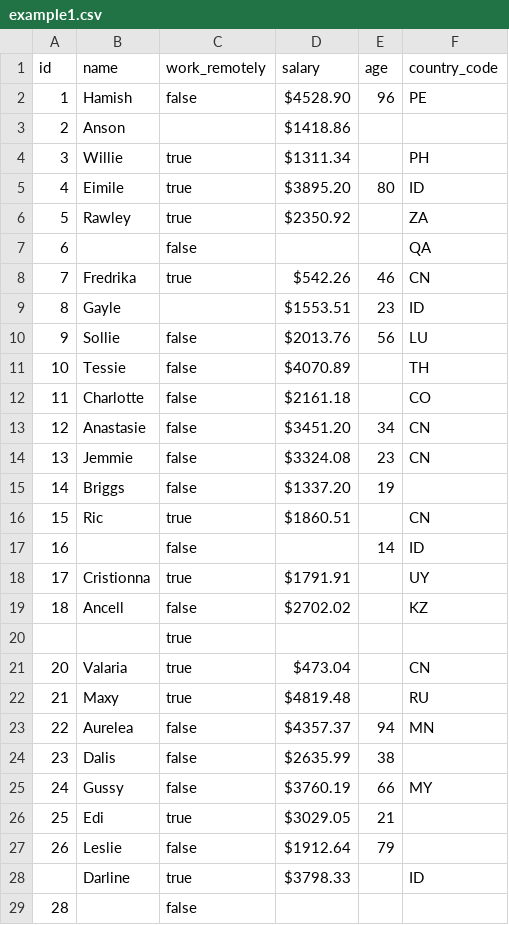
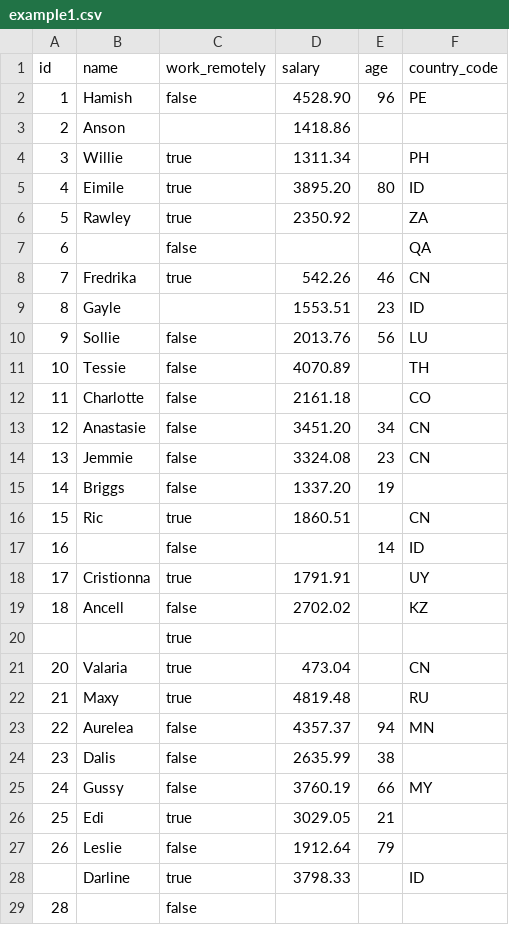
Before and after one commit to osmandi/higor, a CSV file: examples/data/example1.csv, drawn as a sheet; only a part is shown; the diff covers the shown part only.

Commit message:
Change CSV to get float64 instead a string on Salary column

```diff
--- a/examples/data/example1.csv
+++ b/examples/data/example1.csv
@@ -1,29 +1,29 @@
 id,name,work_remotely,salary,age,country_code
-1,Hamish,false,$4528.90,96,PE
-2,Anson,,$1418.86,,
-3,Willie,true,$1311.34,,PH
-4,Eimile,true,$3895.20,80,ID
-5,Rawley,true,$2350.92,,ZA
+1,Hamish,false,4528.90,96,PE
+2,Anson,,1418.86,,
+3,Willie,true,1311.34,,PH
+4,Eimile,true,3895.20,80,ID
+5,Rawley,true,2350.92,,ZA
 6,,false,,,QA
-7,Fredrika,true,$542.26,46,CN
-8,Gayle,,$1553.51,23,ID
-9,Sollie,false,$2013.76,56,LU
-10,Tessie,false,$4070.89,,TH
-11,Charlotte,false,$2161.18,,CO
-12,Anastasie,false,$3451.20,34,CN
-13,Jemmie,false,$3324.08,23,CN
-14,Briggs,false,$1337.20,19,
-15,Ric,true,$1860.51,,CN
+7,Fredrika,true,542.26,46,CN
+8,Gayle,,1553.51,23,ID
+9,Sollie,false,2013.76,56,LU
+10,Tessie,false,4070.89,,TH
+11,Charlotte,false,2161.18,,CO
+12,Anastasie,false,3451.20,34,CN
+13,Jemmie,false,3324.08,23,CN
+14,Briggs,false,1337.20,19,
+15,Ric,true,1860.51,,CN
 16,,false,,14,ID
-17,Cristionna,true,$1791.91,,UY
-18,Ancell,false,$2702.02,,KZ
+17,Cristionna,true,1791.91,,UY
+18,Ancell,false,2702.02,,KZ
 ,,true,,,
-20,Valaria,true,$473.04,,CN
-21,Maxy,true,$4819.48,,RU
-22,Aurelea,false,$4357.37,94,MN
-23,Dalis,false,$2635.99,38,
-24,Gussy,false,$3760.19,66,MY
-25,Edi,true,$3029.05,21,
-26,Leslie,false,$1912.64,79,
-,Darline,true,$3798.33,,ID
+20,Valaria,true,473.04,,CN
+21,Maxy,true,4819.48,,RU
+22,Aurelea,false,4357.37,94,MN
+23,Dalis,false,2635.99,38,
+24,Gussy,false,3760.19,66,MY
+25,Edi,true,3029.05,21,
+26,Leslie,false,1912.64,79,
+,Darline,true,3798.33,,ID
 28,,false,,,
```
Also changed, not shown: 61 edited cells elsewhere in this file, 2 other files.
